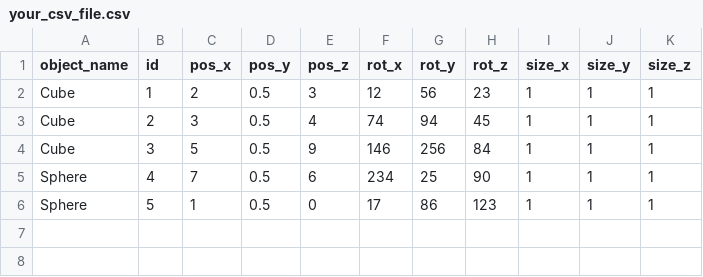
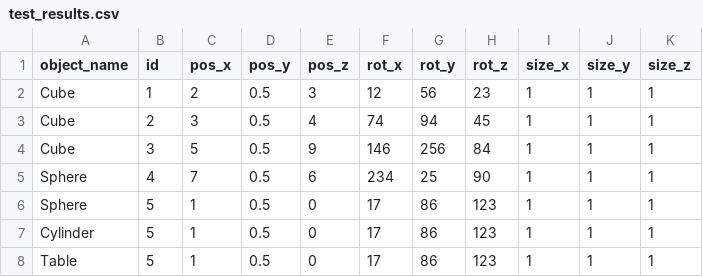
Before and after one commit to sarpermelikertekin/mt-3d-environments-from-video, a CSV file: Layout Generator/Assets/Resources/test_results.csv (was Layout Generator/Assets/Resources/your_csv_file.csv), drawn as a sheet.

```diff
--- a/Layout Generator/Assets/Resources/your_csv_file.csv
+++ b/Layout Generator/Assets/Resources/test_results.csv
@@ -6 +6,3 @@ Sphere,4,7,0.5,6,234,25,90,1,1,1
 Sphere,5,1,0.5,0,17,86,123,1,1,1
+Cylinder,5,1,0.5,0,17,86,123,1,1,1
+Table,5,1,0.5,0,17,86,123,1,1,1
```
Also changed, not shown: 5 other files.
